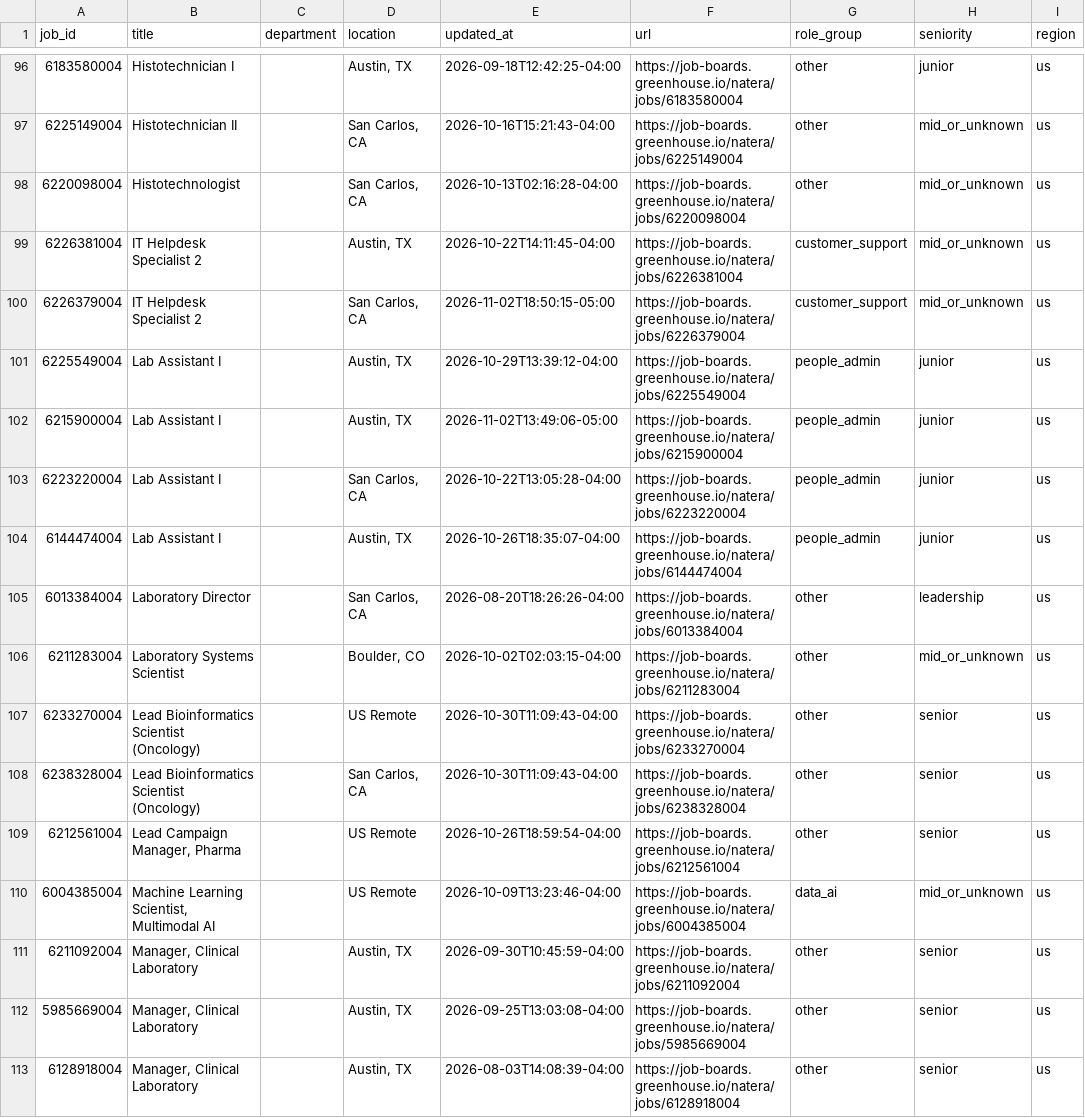
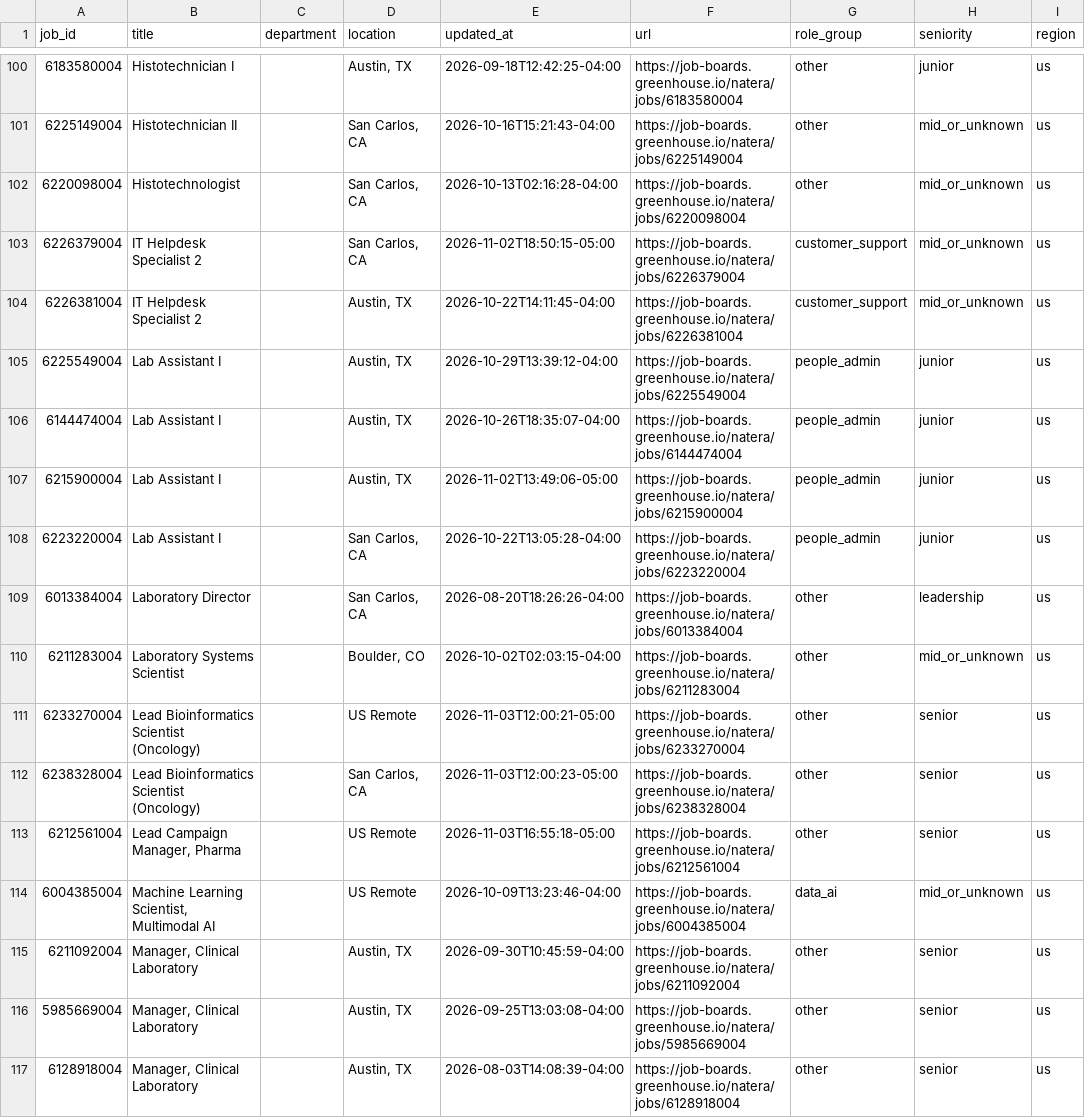
Before and after one commit to jjohn6297-sketch/signal-desk, a CSV file: data/jobs/current/natera.csv, drawn as a sheet; only a part is shown, gaps mark what is left out; addresses are those after the commit; the diff covers the shown part only; the diff names each change by its address in the sheet, - before the commit and + after, or states it on an @@ line.

```diff
--- a/data/jobs/current/natera.csv
+++ b/data/jobs/current/natera.csv
@@ row 100 moved to row 103: 6226379004 @@
@@ row 104 moved to row 106: 6144474004 @@
-E111 (updated_at): 2026-10-30T11:09:43-04:00
+E111 (updated_at): 2026-11-03T12:00:21-05:00
-E112 (updated_at): 2026-10-30T11:09:43-04:00
+E112 (updated_at): 2026-11-03T12:00:23-05:00
-E113 (updated_at): 2026-10-26T18:59:54-04:00
+E113 (updated_at): 2026-11-03T16:55:18-05:00
```
Also changed, not shown: 13 added rows, 3 removed rows, 24 moved rows and 11 edited cells elsewhere in this file, data/jobs/current/coinbase.csv, data/jobs/current/coreweave.csv, 37 other files.
